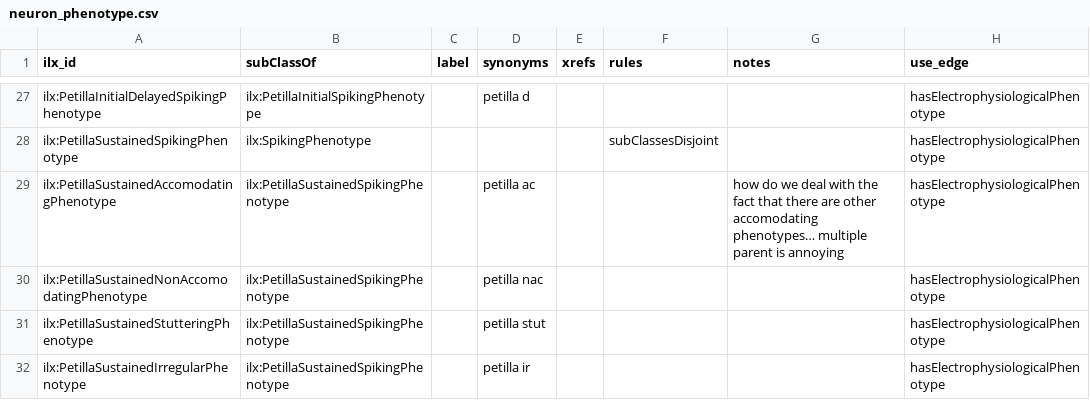
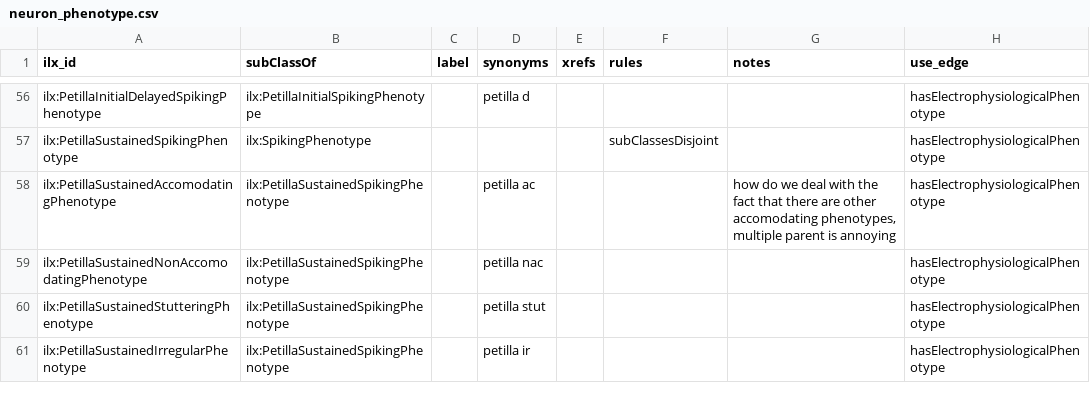
Before and after one commit to tgbugs/pyontutils, a CSV file: pyontutils/resources/neuron_phenotype.csv, drawn as a sheet; only a part is shown, gaps mark what is left out; the diff covers the shown part only.

Commit message:
neuron phenotype + edges csvs updated, still not happy with what we have here

```diff
--- a/pyontutils/resources/neuron_phenotype.csv
+++ b/pyontutils/resources/neuron_phenotype.csv
@@ -28,3 +57,3 @@ ilx:PetillaInitialDelayedSpikingPhenotype,ilx:PetillaInitialSpikingPhenotype,,pe
 ilx:PetillaSustainedSpikingPhenotype,ilx:SpikingPhenotype,,,,subClassesDisjoint,,hasElectrophysiologicalPhenotype
-ilx:PetillaSustainedAccomodatingPhenotype,ilx:PetillaSustainedSpikingPhenotype,,petilla ac,,,how do we deal with the fact that there are other accomodating phenotypes… multiple parent is annoying,hasElectrophysiologicalPhenotype
+ilx:PetillaSustainedAccomodatingPhenotype,ilx:PetillaSustainedSpikingPhenotype,,petilla ac,,,how do we deal with the fact that there are other accomodating phenotypes‚ multiple parent is annoying,hasElectrophysiologicalPhenotype
 ilx:PetillaSustainedNonAccomodatingPhenotype,ilx:PetillaSustainedSpikingPhenotype,,petilla nac,,,,hasElectrophysiologicalPhenotype
```
Also changed, not shown: 29 added rows and 2 edited cells elsewhere in this file, pyontutils/resources/neuron_phenotype_edges.csv.
